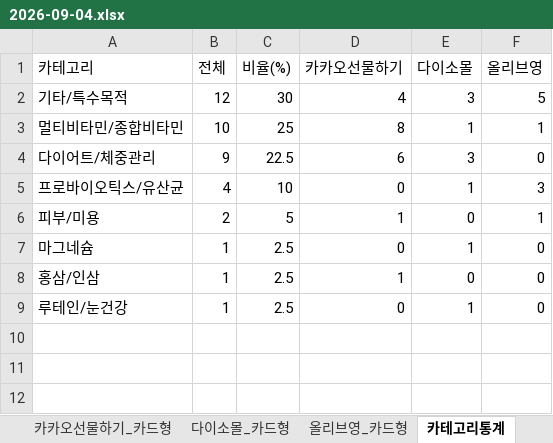
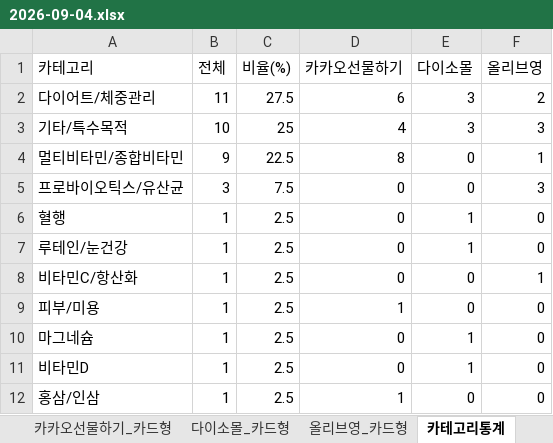
Before and after one commit to primexx98-sudo/online-mall-ranking, an Excel workbook: data/daily/2026-09/2026-09-04.xlsx, sheet 카테고리통계, drawn as a sheet; values as stored, in another font and other column widths than the file's, no borders; removed rows and columns are numbered as before the commit, all else as after; the diff names each change by its address in the sheet, - before the commit and + after, or states it on an @@ line.

```diff
--- a/data/daily/2026-09/2026-09-04.xlsx (sheet 카테고리통계)
+++ b/data/daily/2026-09/2026-09-04.xlsx (sheet 카테고리통계)
+row 2: 다이어트/체중관리 | 11 | 27.5 | 6 | 3 | 2
-B3 (전체): 12
+B3 (전체): 10
-C3 (비율(%)): 30
+C3 (비율(%)): 25
-F3 (올리브영): 5
+F3 (올리브영): 3
-B4 (전체): 10
+B4 (전체): 9
-C4 (비율(%)): 25
+C4 (비율(%)): 22.5
-E4 (다이소몰): 1
+E4 (다이소몰): 0
-row 4: 다이어트/체중관리 | 9 | 22.5 | 6 | 3 | 0
-B5 (전체): 4
+B5 (전체): 3
-C5 (비율(%)): 10
+C5 (비율(%)): 7.5
-E5 (다이소몰): 1
+E5 (다이소몰): 0
+row 6: 혈행 | 1 | 2.5 | 0 | 1 | 0
@@ row 9 moved to row 7: 루테인/눈건강 @@
+row 8: 비타민C/항산화 | 1 | 2.5 | 0 | 0 | 1
-B9 (전체): 2
+B9 (전체): 1
-C9 (비율(%)): 5
+C9 (비율(%)): 2.5
-F9 (올리브영): 1
+F9 (올리브영): 0
+row 11: 비타민D | 1 | 2.5 | 0 | 1 | 0
```
Also changed, not shown: sheet 올리브영_카드형, sheet 다이소몰_카드형, sheet 카카오선물하기_카드형, charts or pictures.
